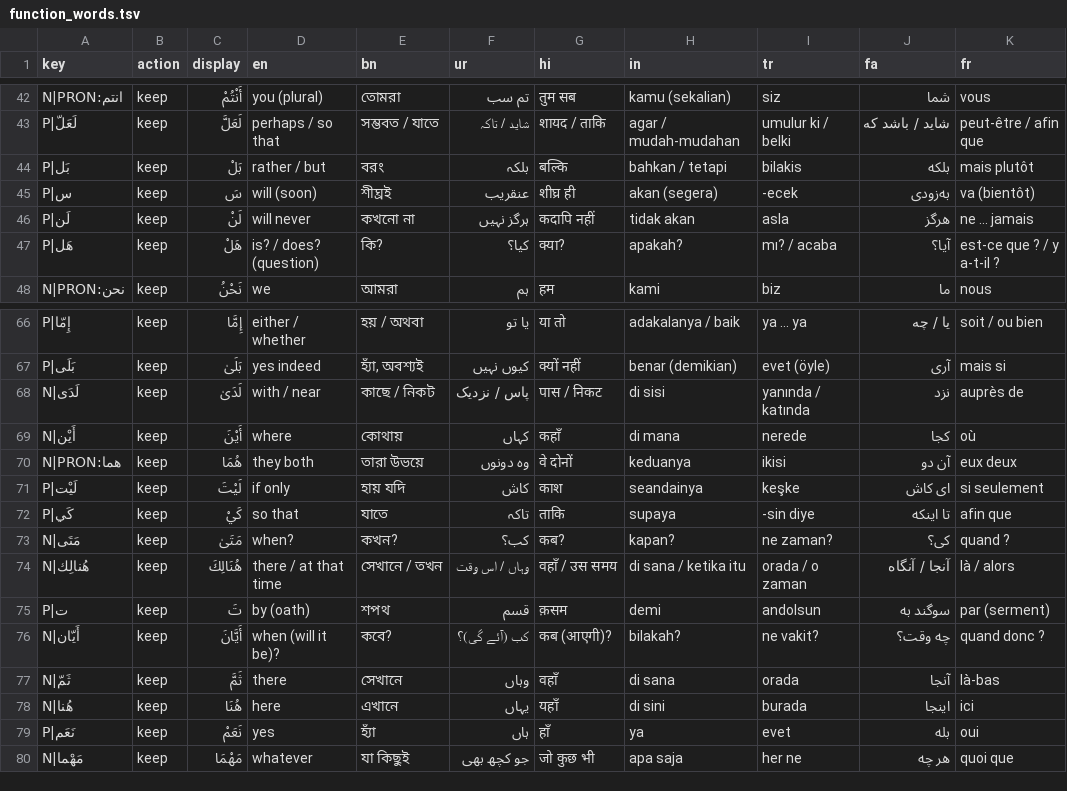
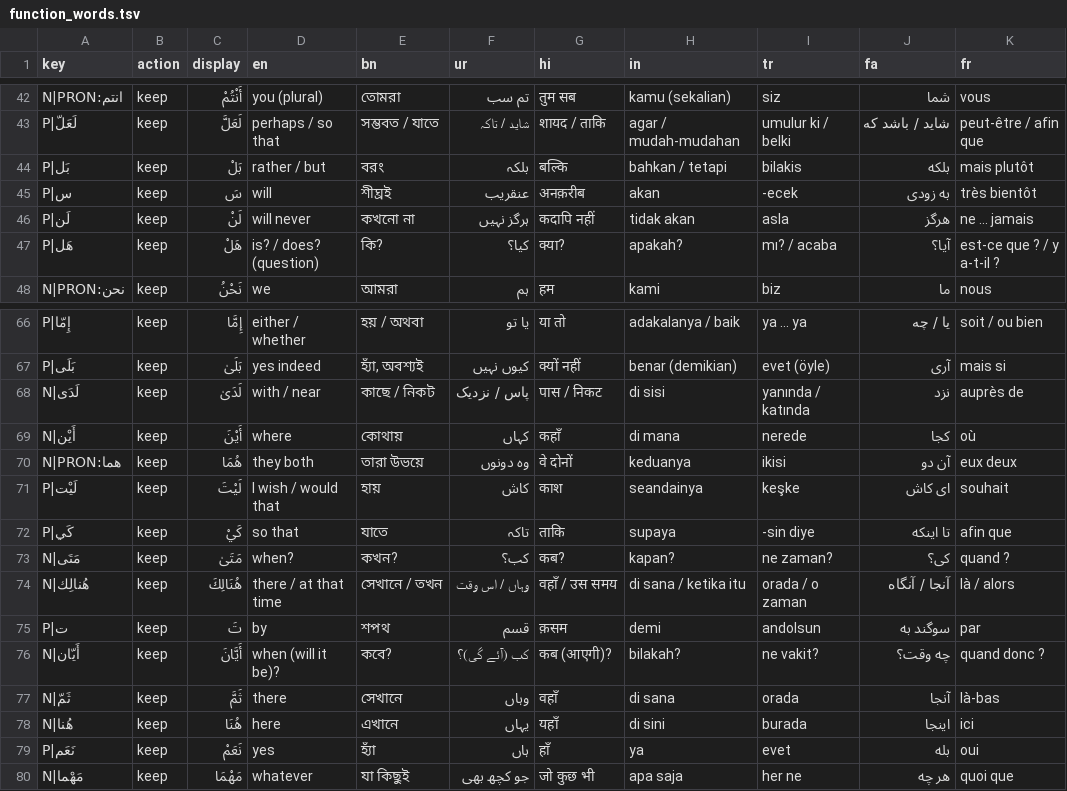
Before and after one commit to deanybytes/QuranicWords, a TSV file: tools/pipeline/overrides/function_words.tsv, drawn as a sheet; only a part is shown, gaps mark what is left out; the diff covers the shown part only.

```diff
--- a/tools/pipeline/overrides/function_words.tsv
+++ b/tools/pipeline/overrides/function_words.tsv
@@ -44,3 +44,3 @@ P|لَعَلّ	keep	لَعَلَّ	perhaps / so that	সম্ভবত / যা
 P|بَل	keep	بَلْ	rather / but	বরং	بلکہ	बल्कि	bahkan / tetapi	bilakis	بلکه	mais plutôt
-P|س	keep	سَ	will (soon)	শীঘ্রই	عنقریب	शीघ्र ही	akan (segera)	-ecek	به‌زودی	va (bientôt)
+P|س	keep	سَ	will	শীঘ্রই	عنقریب	अनक़रीब	akan	-ecek	به زودی	très bientôt
 P|لَن	keep	لَنْ	will never	কখনো না	ہرگز نہیں	कदापि नहीं	tidak akan	asla	هرگز	ne ... jamais
@@ -70,3 +70,3 @@ N|أَيْن	keep	أَيْنَ	where	কোথায়	کہاں	कहाँ	di
 N|PRON:هما	keep	هُمَا	they both	তারা উভয়ে	وہ دونوں	वे दोनों	keduanya	ikisi	آن دو	eux deux
-P|لَيْت	keep	لَيْتَ	if only	হায় যদি	کاش	काश	seandainya	keşke	ای کاش	si seulement
+P|لَيْت	keep	لَيْتَ	I wish / would that	হায়	کاش	काश	seandainya	keşke	ای کاش	souhait
 P|كَي	keep	كَيْ	so that	যাতে	تاکہ	ताकि	supaya	-sin diye	تا اینکه	afin que
@@ -74,3 +74,3 @@ N|مَتَى	keep	مَتَىٰ	when?	কখন?	کب؟	कब?	kapan?	ne zaman?
 N|هُنالِك	keep	هُنَالِكَ	there / at that time	সেখানে / তখন	وہاں / اس وقت	वहाँ / उस समय	di sana / ketika itu	orada / o zaman	آنجا / آنگاه	là / alors
-P|ت	keep	تَ	by (oath)	শপথ	قسم	क़सम	demi	andolsun	سوگند به	par (serment)
+P|ت	keep	تَ	by	শপথ	قسم	क़सम	demi	andolsun	سوگند به	par
 N|أَيّان	keep	أَيَّانَ	when (will it be)?	কবে?	کب (آئے گی)؟	कब (आएगी)?	bilakah?	ne vakit?	چه وقت؟	quand donc ?
```
Also changed, not shown: 32 edited cells elsewhere in this file, tools/pipeline/reports/excluded_lemmas.tsv, 21 other files.
